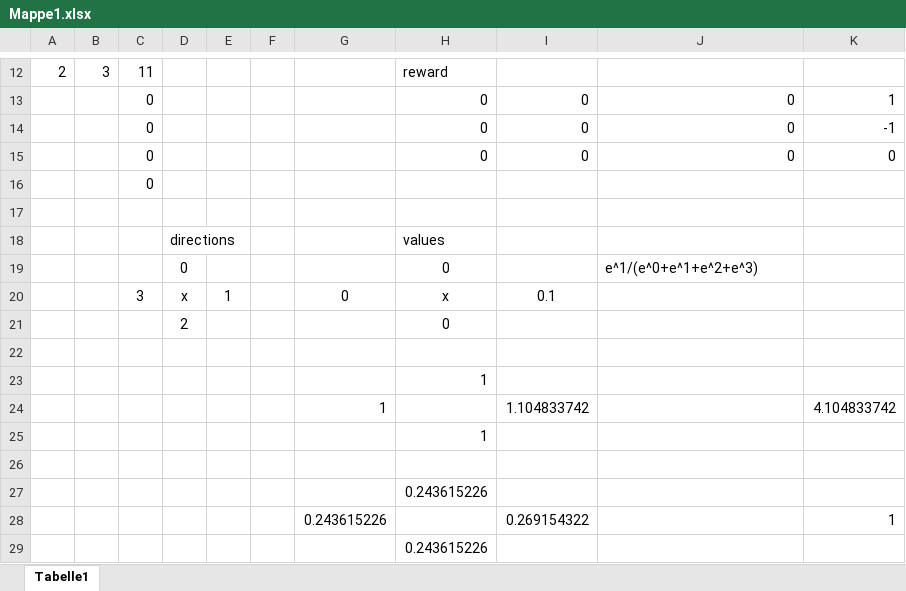
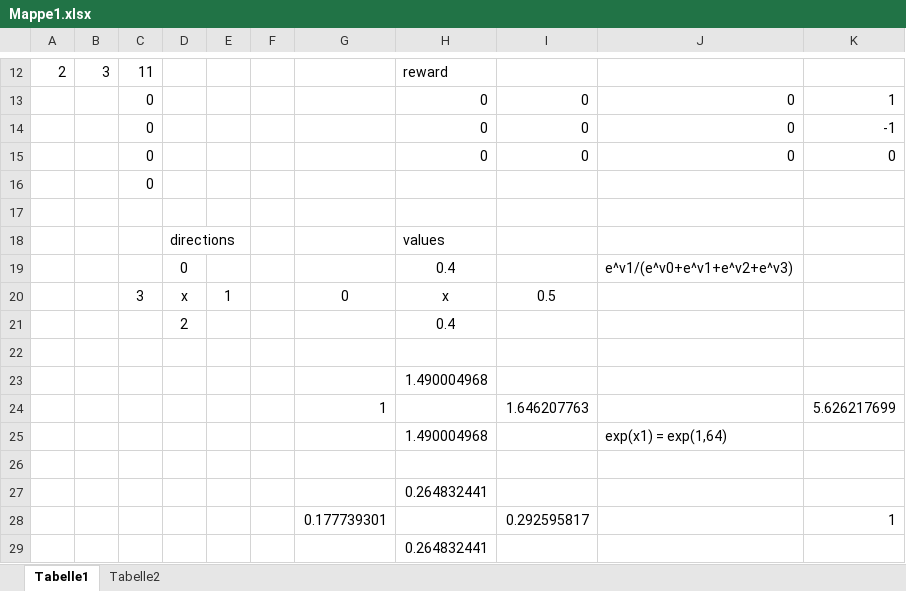
Before and after one commit to ob-algdatii-ss18/leistungsnachweis-firststeptoworlddomination, an Excel workbook: Mappe1.xlsx, sheet Tabelle1, drawn as a sheet; only a part is shown, gaps mark what is left out; values as stored, in another font and other column widths than the file's, no borders; removed rows and columns are numbered as before the commit, all else as after; the diff names each change by its address in the sheet, - before the commit and + after, or states it on an @@ line.

```diff
--- a/Mappe1.xlsx (sheet Tabelle1)
+++ b/Mappe1.xlsx (sheet Tabelle1)
+sheet tab: Tabelle2
-H19: 0
+H19: 0.4
-J19: e^1/(e^0+e^1+e^2+e^3)
+J19: e^v1/(e^v0+e^v1+e^v2+e^v3)
-I20: 0.1
+I20: 0.5
-H21: 0
+H21: 0.4
-H23: 1
+H23: 1.490004968
-row 24:  |  |  |  |  |  | 1 |  | 1.104833742 |  | 4.104833742
-row 25:  |  |  |  |  |  |  | 1
+row 24:  |  |  |  |  |  | 1 |  | 1.646207763 |  | 5.626217699
+row 25:  |  |  |  |  |  |  | 1.490004968 |  | exp(x1) = exp(1,64)
-H27: 0.243615226
+H27: 0.264832441
-row 28:  |  |  |  |  |  | 0.243615226 |  | 0.269154322 |  | 1
+row 28:  |  |  |  |  |  | 0.177739301 |  | 0.292595817 |  | 1
-H29: 0.243615226
+H29: 0.264832441
```
Also changed, not shown: 4 other files.
